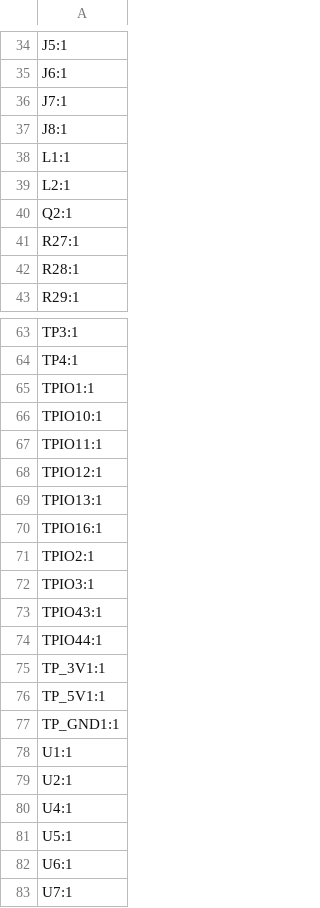
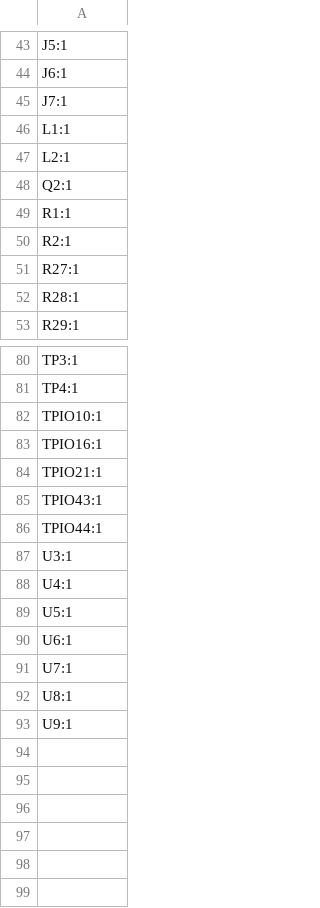
Before and after one commit to moclei/motion-play, a CSV file: hardware/pcb-main/kicad/production/designators.csv, drawn as a sheet; only a part is shown, gaps mark what is left out; the diff covers the shown part only.

```diff
--- a/hardware/pcb-main/kicad/production/designators.csv
+++ b/hardware/pcb-main/kicad/production/designators.csv
@@ -36,3 +45,2 @@ J6:1
 J7:1
-J8:1
 L1:1
@@ -40,2 +48,4 @@ L2:1
 Q2:1
+R1:1
+R2:1
 R27:1
@@ -64,17 +81,8 @@ TP3:1
 TP4:1
-TPIO1:1
 TPIO10:1
-TPIO11:1
-TPIO12:1
-TPIO13:1
 TPIO16:1
-TPIO2:1
-TPIO3:1
+TPIO21:1
 TPIO43:1
 TPIO44:1
-TP_3V1:1
-TP_5V1:1
-TP_GND1:1
-U1:1
-U2:1
+U3:1
 U4:1
@@ -83 +91,3 @@ U6:1
 U7:1
+U8:1
+U9:1
```
Also changed, not shown: 17 added rows, 1 removed row and 1 edited cell elsewhere in this file, hardware/pcb-main/kicad/production/bom.csv, hardware/pcb-main/kicad/production/positions.csv, 17 other files.
